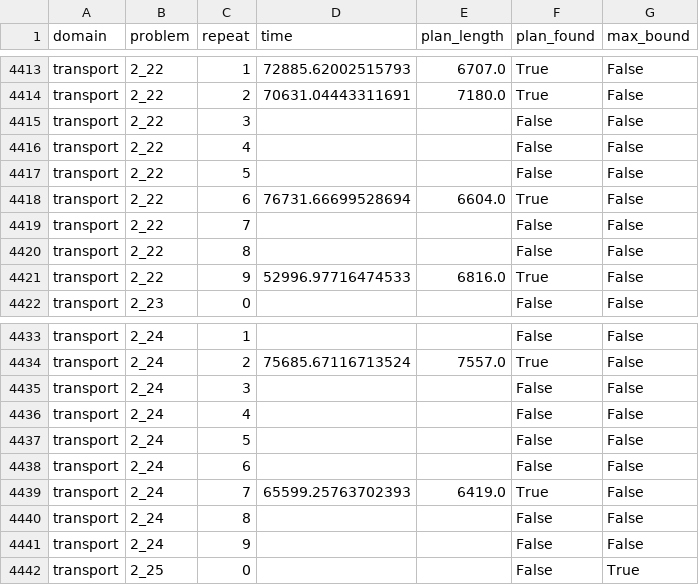
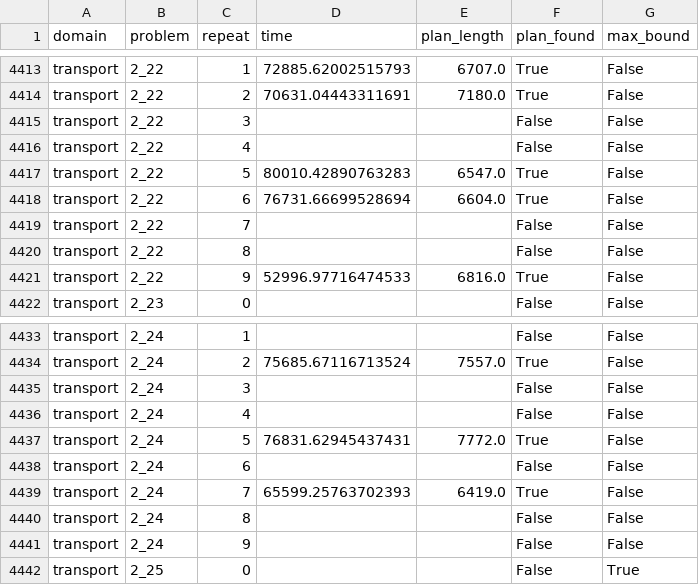
Before and after one commit to GustikS/learning2plan, a CSV file: results/baseline_results.csv, drawn as a sheet; only a part is shown, gaps mark what is left out.

```diff
--- a/results/baseline_results.csv
+++ b/results/baseline_results.csv
@@ -4416,3 +4416,3 @@ transport,2_22,3,,,False,False
 transport,2_22,4,,,False,False
-transport,2_22,5,,,False,False
+transport,2_22,5,80010.42890763283,6547.0,True,False
 transport,2_22,6,76731.66699528694,6604.0,True,False
@@ -4436,3 +4436,3 @@ transport,2_24,3,,,False,False
 transport,2_24,4,,,False,False
-transport,2_24,5,,,False,False
+transport,2_24,5,76831.62945437431,7772.0,True,False
 transport,2_24,6,,,False,False
```
Also changed, not shown: results/scorpion_results.csv, 2 other files.
